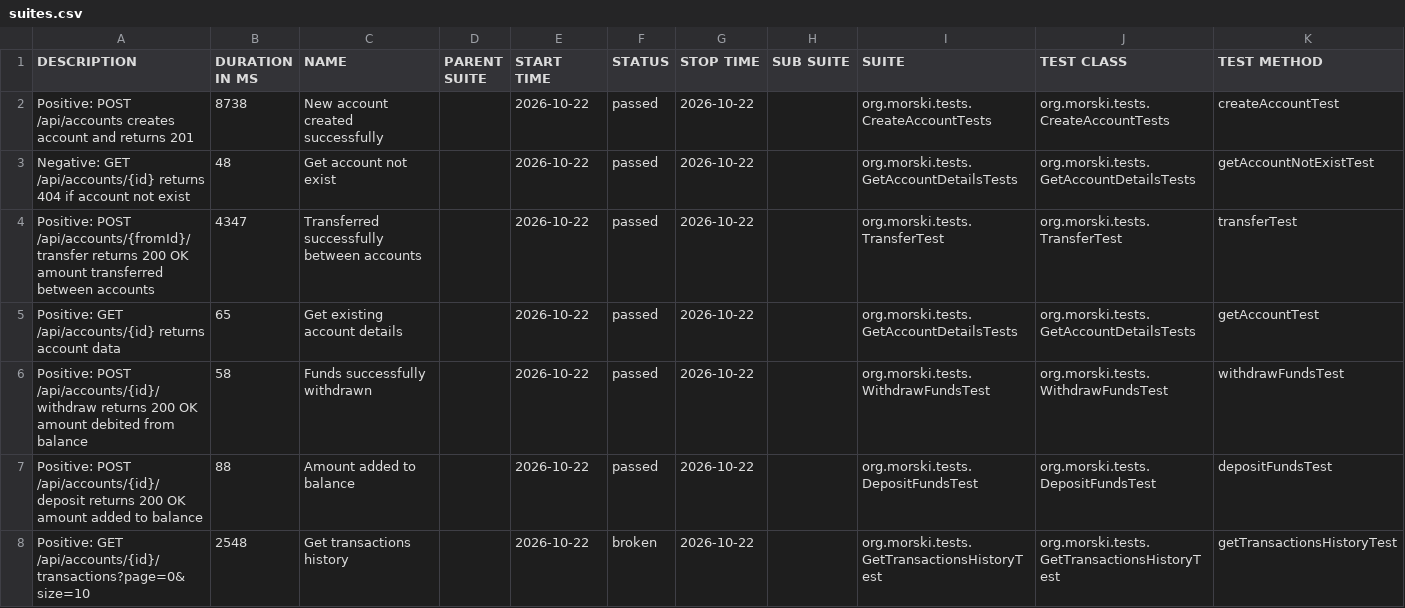
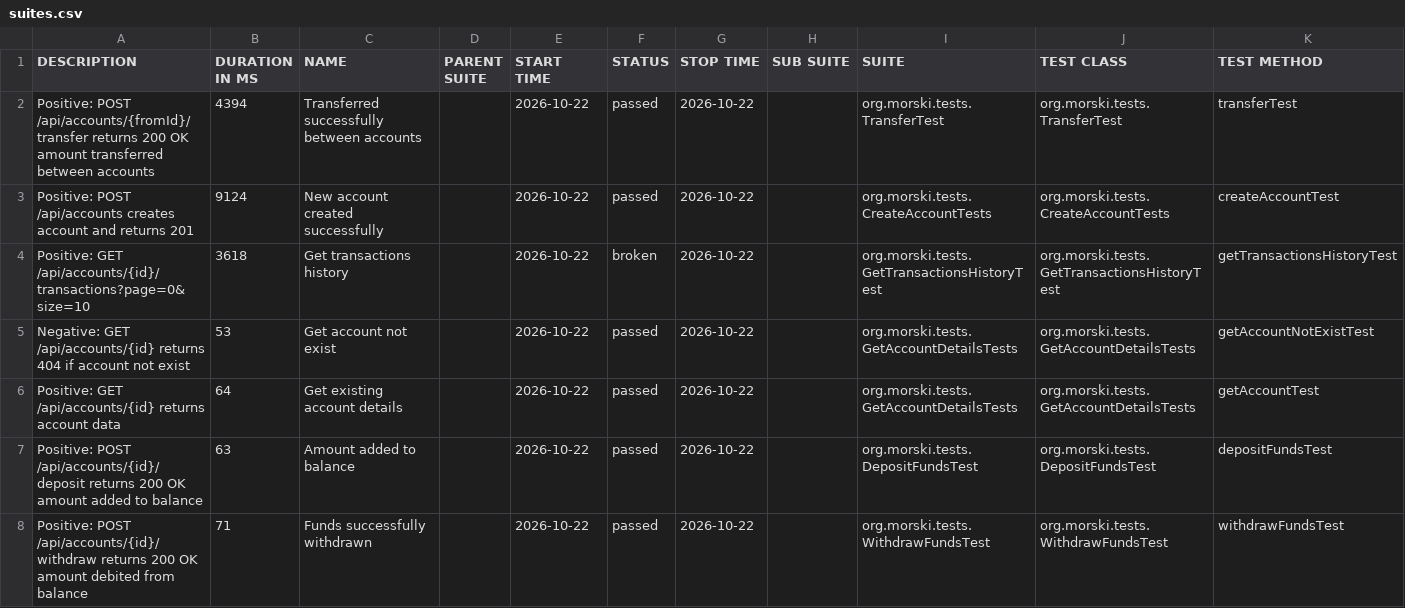
Before and after one commit to Viktorm-tech/demo-aqa-bank, a CSV file: allure-report/data/suites.csv, drawn as a sheet.

```diff
--- a/allure-report/data/suites.csv
+++ b/allure-report/data/suites.csv
@@ -1,8 +1,8 @@
 "DESCRIPTION","DURATION IN MS","NAME","PARENT SUITE","START TIME","STATUS","STOP TIME","SUB SUITE","SUITE","TEST CLASS","TEST METHOD"
-"Positive: POST /api/accounts creates account and returns 201","8738","New account created successfully","","2026-10-22","passed","2026-10-22","","org.morski.tests.CreateAccountTests","org.morski.tests.CreateAccountTests","createAccountTest"
-"Negative: GET /api/accounts/{id} returns 404 if account not exist","48","Get account not exist","","2026-10-22","passed","2026-10-22","","org.morski.tests.GetAccountDetailsTests","org.morski.tests.GetAccountDetailsTests","getAccountNotExistTest"
-"Positive: POST /api/accounts/{fromId}/transfer returns 200 OK amount transferred between accounts","4347","Transferred successfully between accounts","","2026-10-22","passed","2026-10-22","","org.morski.tests.TransferTest","org.morski.tests.TransferTest","transferTest"
-"Positive: GET /api/accounts/{id} returns account data","65","Get existing account details","","2026-10-22","passed","2026-10-22","","org.morski.tests.GetAccountDetailsTests","org.morski.tests.GetAccountDetailsTests","getAccountTest"
-"Positive: POST /api/accounts/{id}/withdraw returns 200 OK amount debited from balance","58","Funds successfully withdrawn","","2026-10-22","passed","2026-10-22","","org.morski.tests.WithdrawFundsTest","org.morski.tests.WithdrawFundsTest","withdrawFundsTest"
-"Positive: POST /api/accounts/{id}/deposit returns 200 OK amount added to balance","88","Amount added to balance","","2026-10-22","passed","2026-10-22","","org.morski.tests.DepositFundsTest","org.morski.tests.DepositFundsTest","depositFundsTest"
-"Positive: GET /api/accounts/{id}/transactions?page=0&size=10","2548","Get transactions history","","2026-10-22","broken","2026-10-22","","org.morski.tests.GetTransactionsHistoryTest","org.morski.tests.GetTransactionsHistoryTest","getTransactionsHistoryTest"
+"Positive: POST /api/accounts/{fromId}/transfer returns 200 OK amount transferred between accounts","4394","Transferred successfully between accounts","","2026-10-22","passed","2026-10-22","","org.morski.tests.TransferTest","org.morski.tests.TransferTest","transferTest"
+"Positive: POST /api/accounts creates account and returns 201","9124","New account created successfully","","2026-10-22","passed","2026-10-22","","org.morski.tests.CreateAccountTests","org.morski.tests.CreateAccountTests","createAccountTest"
+"Positive: GET /api/accounts/{id}/transactions?page=0&size=10","3618","Get transactions history","","2026-10-22","broken","2026-10-22","","org.morski.tests.GetTransactionsHistoryTest","org.morski.tests.GetTransactionsHistoryTest","getTransactionsHistoryTest"
+"Negative: GET /api/accounts/{id} returns 404 if account not exist","53","Get account not exist","","2026-10-22","passed","2026-10-22","","org.morski.tests.GetAccountDetailsTests","org.morski.tests.GetAccountDetailsTests","getAccountNotExistTest"
+"Positive: GET /api/accounts/{id} returns account data","64","Get existing account details","","2026-10-22","passed","2026-10-22","","org.morski.tests.GetAccountDetailsTests","org.morski.tests.GetAccountDetailsTests","getAccountTest"
+"Positive: POST /api/accounts/{id}/deposit returns 200 OK amount added to balance","63","Amount added to balance","","2026-10-22","passed","2026-10-22","","org.morski.tests.DepositFundsTest","org.morski.tests.DepositFundsTest","depositFundsTest"
+"Positive: POST /api/accounts/{id}/withdraw returns 200 OK amount debited from balance","71","Funds successfully withdrawn","","2026-10-22","passed","2026-10-22","","org.morski.tests.WithdrawFundsTest","org.morski.tests.WithdrawFundsTest","withdrawFundsTest"
```
Also changed, not shown: allure-report/data/behaviors.csv, 30 other files.
